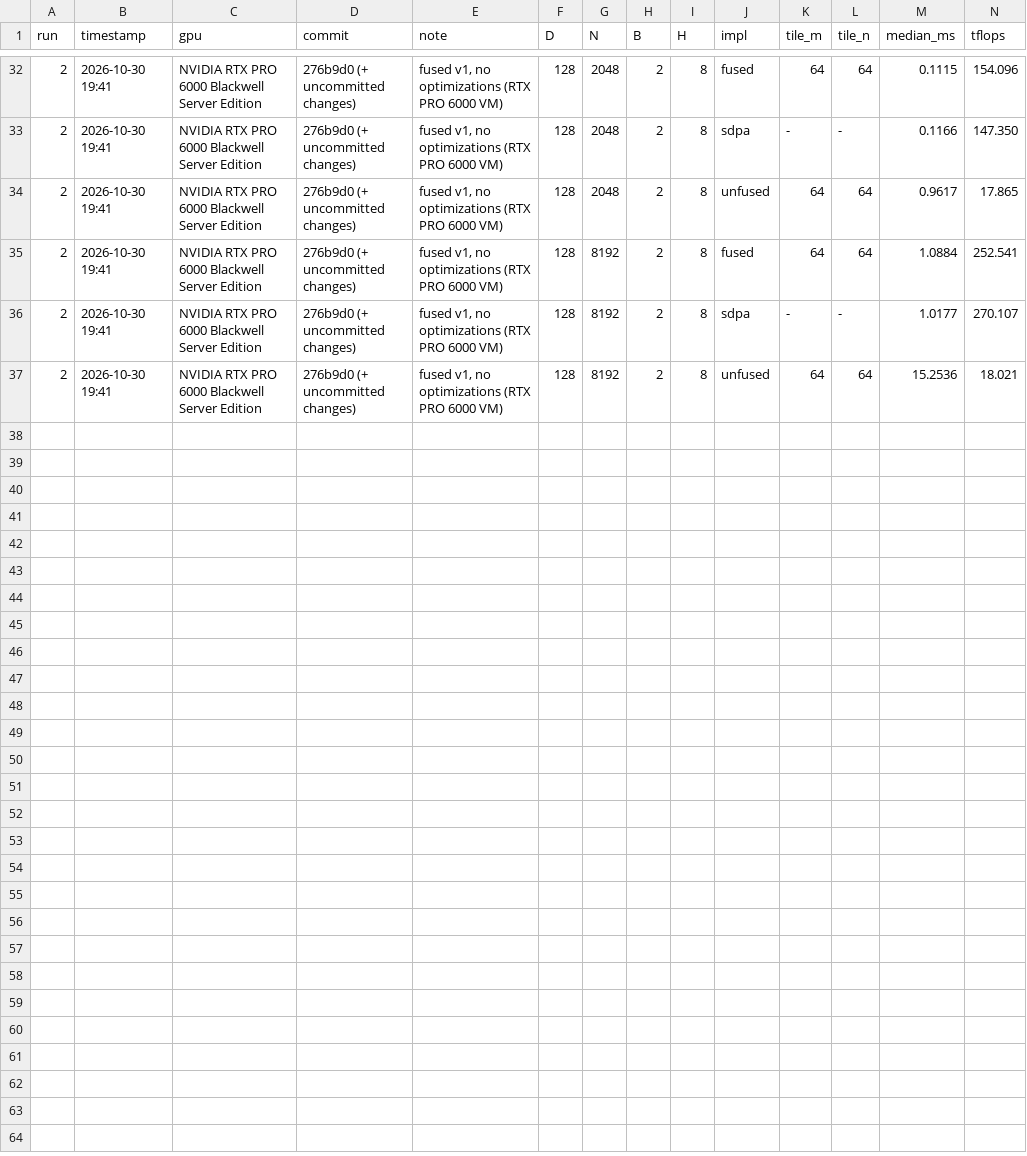
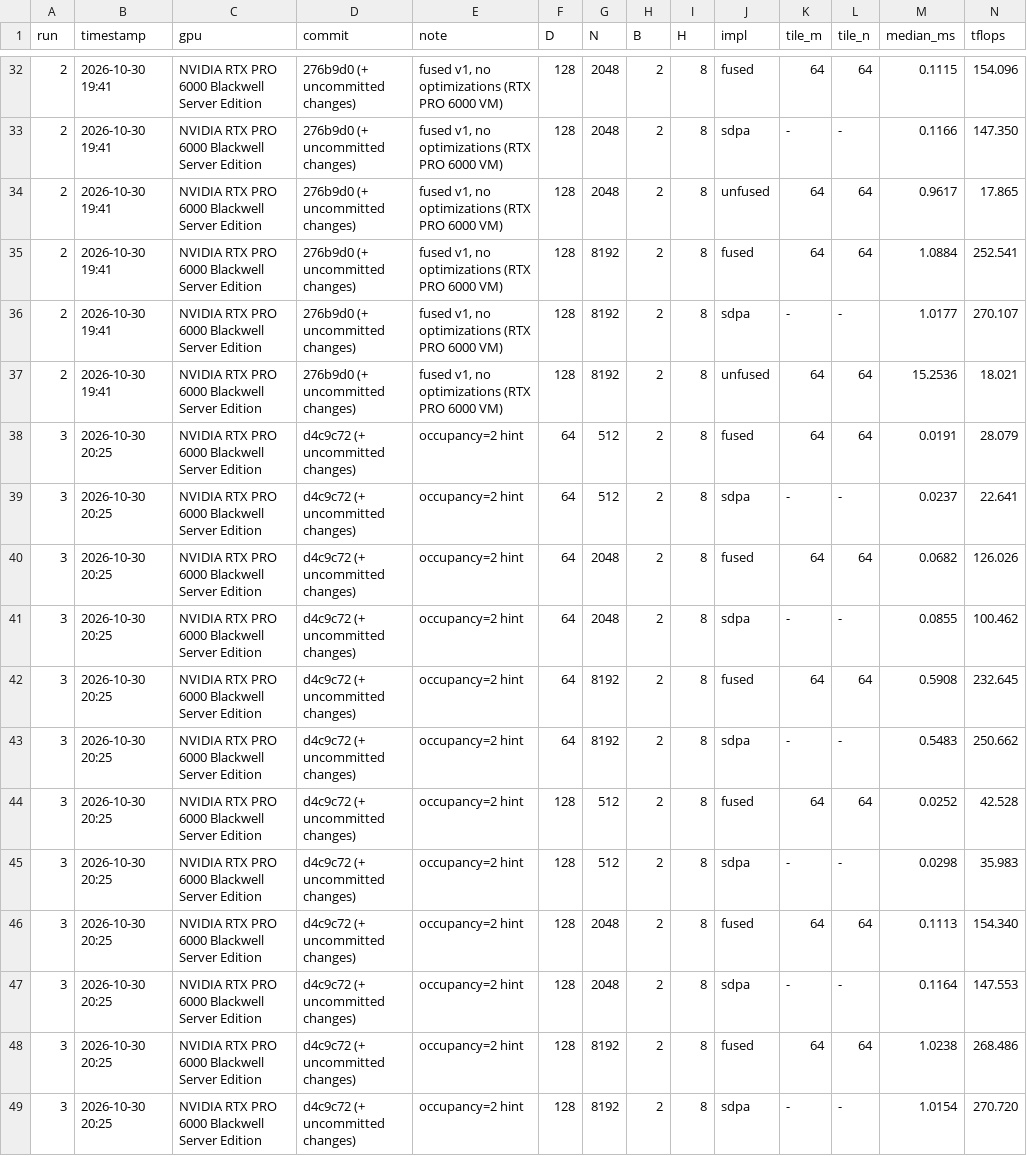
Before and after one commit to nvidiacutile/fused-attention, a CSV file: profiling/runs.csv, drawn as a sheet; only a part is shown, gaps mark what is left out.

```diff
--- a/profiling/runs.csv
+++ b/profiling/runs.csv
@@ -37 +37,13 @@ run,timestamp,gpu,commit,note,D,N,B,H,impl,tile_m,tile_n,median_ms,tflops
 2,2026-10-30 19:41,NVIDIA RTX PRO 6000 Blackwell Server Edition,276b9d0 (+ uncommitted changes),"fused v1, no optimizations (RTX PRO 6000 VM)",128,8192,2,8,unfused,64,64,15.2536,18.021
+3,2026-10-30 20:25,NVIDIA RTX PRO 6000 Blackwell Server Edition,d4c9c72 (+ uncommitted changes),occupancy=2 hint,64,512,2,8,fused,64,64,0.0191,28.079
+3,2026-10-30 20:25,NVIDIA RTX PRO 6000 Blackwell Server Edition,d4c9c72 (+ uncommitted changes),occupancy=2 hint,64,512,2,8,sdpa,-,-,0.0237,22.641
+3,2026-10-30 20:25,NVIDIA RTX PRO 6000 Blackwell Server Edition,d4c9c72 (+ uncommitted changes),occupancy=2 hint,64,2048,2,8,fused,64,64,0.0682,126.026
+3,2026-10-30 20:25,NVIDIA RTX PRO 6000 Blackwell Server Edition,d4c9c72 (+ uncommitted changes),occupancy=2 hint,64,2048,2,8,sdpa,-,-,0.0855,100.462
+3,2026-10-30 20:25,NVIDIA RTX PRO 6000 Blackwell Server Edition,d4c9c72 (+ uncommitted changes),occupancy=2 hint,64,8192,2,8,fused,64,64,0.5908,232.645
+3,2026-10-30 20:25,NVIDIA RTX PRO 6000 Blackwell Server Edition,d4c9c72 (+ uncommitted changes),occupancy=2 hint,64,8192,2,8,sdpa,-,-,0.5483,250.662
+3,2026-10-30 20:25,NVIDIA RTX PRO 6000 Blackwell Server Edition,d4c9c72 (+ uncommitted changes),occupancy=2 hint,128,512,2,8,fused,64,64,0.0252,42.528
+3,2026-10-30 20:25,NVIDIA RTX PRO 6000 Blackwell Server Edition,d4c9c72 (+ uncommitted changes),occupancy=2 hint,128,512,2,8,sdpa,-,-,0.0298,35.983
+3,2026-10-30 20:25,NVIDIA RTX PRO 6000 Blackwell Server Edition,d4c9c72 (+ uncommitted changes),occupancy=2 hint,128,2048,2,8,fused,64,64,0.1113,154.340
+3,2026-10-30 20:25,NVIDIA RTX PRO 6000 Blackwell Server Edition,d4c9c72 (+ uncommitted changes),occupancy=2 hint,128,2048,2,8,sdpa,-,-,0.1164,147.553
+3,2026-10-30 20:25,NVIDIA RTX PRO 6000 Blackwell Server Edition,d4c9c72 (+ uncommitted changes),occupancy=2 hint,128,8192,2,8,fused,64,64,1.0238,268.486
+3,2026-10-30 20:25,NVIDIA RTX PRO 6000 Blackwell Server Edition,d4c9c72 (+ uncommitted changes),occupancy=2 hint,128,8192,2,8,sdpa,-,-,1.0154,270.720
```
Also changed, not shown: results/correctness_fused.csv, 7 other files.
